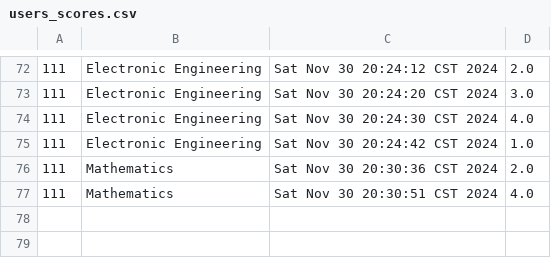
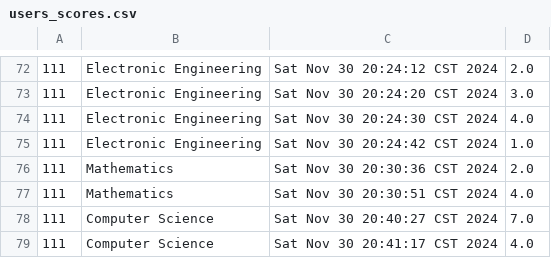
Before and after one commit to charlie-pan23/CPT111_CW, a CSV file: resources/users_scores.csv, drawn as a sheet; only a part is shown, gaps mark what is left out; the diff names each change by its address in the sheet, - before the commit and + after, or states it on an @@ line.

```diff
--- a/resources/users_scores.csv
+++ b/resources/users_scores.csv
+row 78: 111 | Computer Science | Sat Nov 30 20:40:27 CST 2024 | 7.0
+row 79: 111 | Computer Science | Sat Nov 30 20:41:17 CST 2024 | 4.0
```
Also changed, not shown: resources/users.csv, 2 other files.
